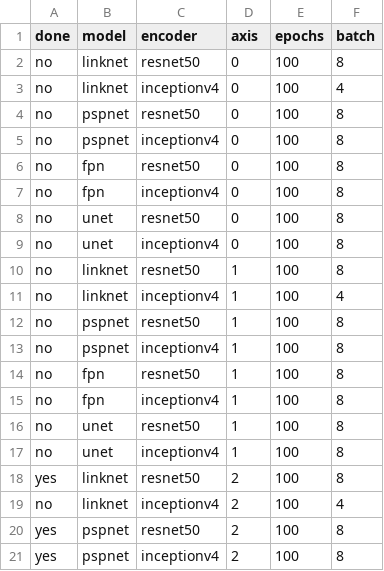
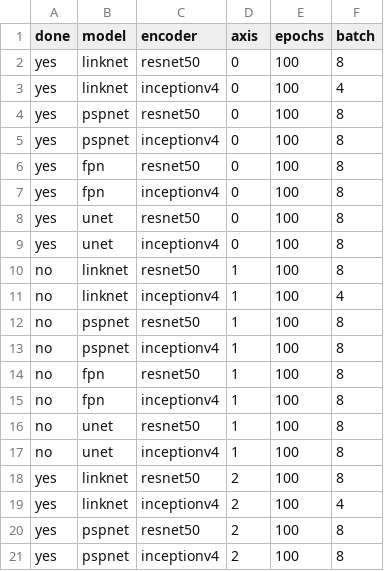
Before and after one commit to utegulovalmat/segmentation_models.pytorch, a CSV file: segmentation_models_pytorch/experiments/pipeline.csv, drawn as a sheet; only a part is shown.

Commit message:
update pipe

```diff
--- a/segmentation_models_pytorch/experiments/pipeline.csv
+++ b/segmentation_models_pytorch/experiments/pipeline.csv
@@ -1,10 +1,10 @@
 done,model,encoder,axis,epochs,batch
-no,linknet,resnet50,0,100,8
-no,linknet,inceptionv4,0,100,4
-no,pspnet,resnet50,0,100,8
-no,pspnet,inceptionv4,0,100,8
-no,fpn,resnet50,0,100,8
-no,fpn,inceptionv4,0,100,8
-no,unet,resnet50,0,100,8
-no,unet,inceptionv4,0,100,8
+yes,linknet,resnet50,0,100,8
+yes,linknet,inceptionv4,0,100,4
+yes,pspnet,resnet50,0,100,8
+yes,pspnet,inceptionv4,0,100,8
+yes,fpn,resnet50,0,100,8
+yes,fpn,inceptionv4,0,100,8
+yes,unet,resnet50,0,100,8
+yes,unet,inceptionv4,0,100,8
 no,linknet,resnet50,1,100,8
@@ -18,3 +18,3 @@ no,unet,inceptionv4,1,100,8
 yes,linknet,resnet50,2,100,8
-no,linknet,inceptionv4,2,100,4
+yes,linknet,inceptionv4,2,100,4
 yes,pspnet,resnet50,2,100,8
```
